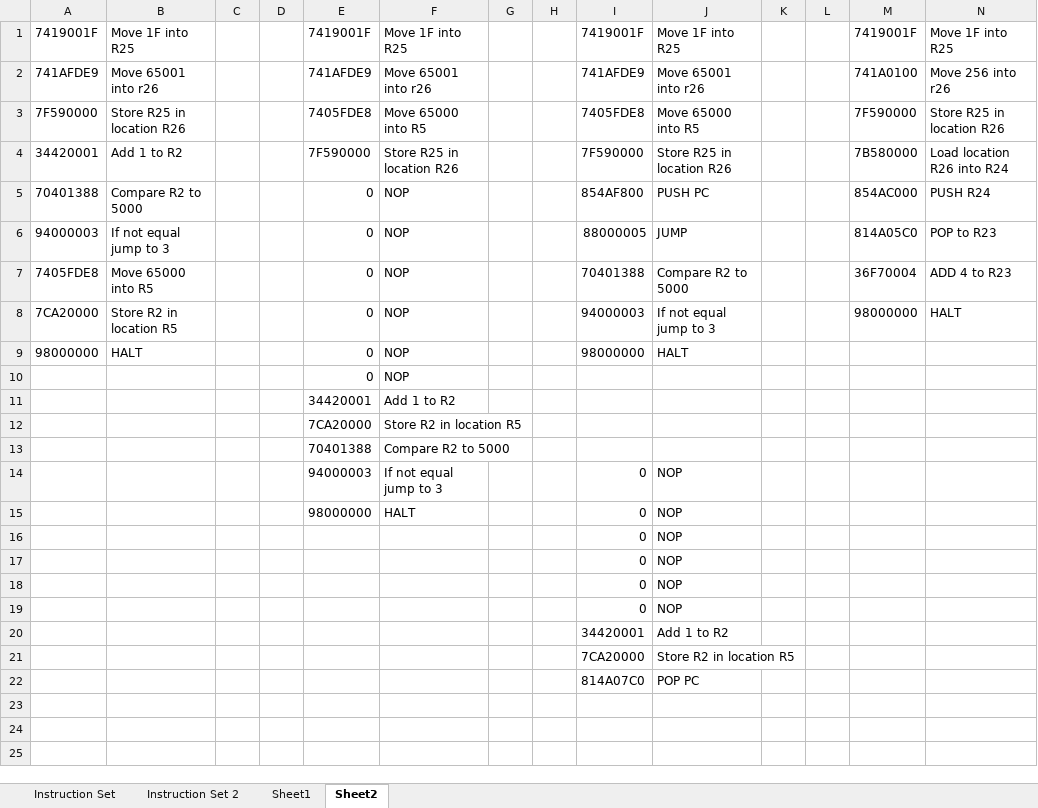
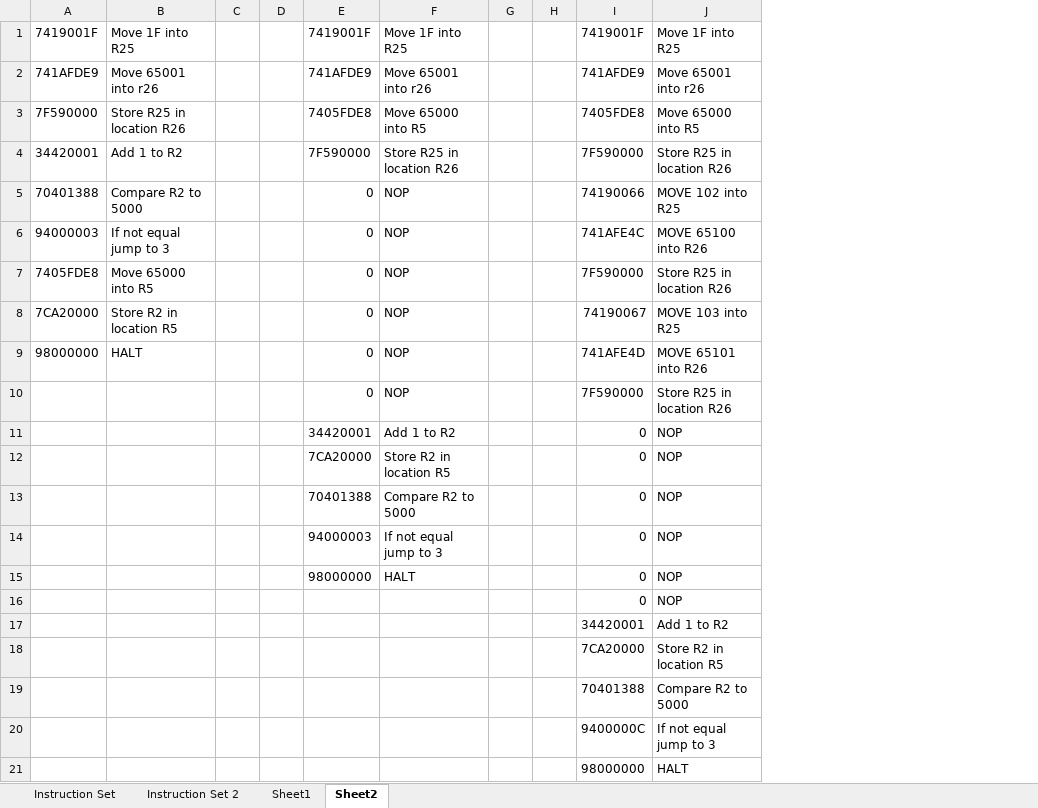
Before and after one commit to magnusbbc/EIT-4, an Excel workbook: InstructionSet.xlsx, sheet Sheet2, drawn as a sheet; values as stored, in another font and other column widths than the file's, no borders; removed rows and columns are numbered as before the commit, all else as after; the diff names each change by its address in the sheet, - before the commit and + after, or states it on an @@ line.

```diff
--- a/InstructionSet.xlsx (sheet Sheet2)
+++ b/InstructionSet.xlsx (sheet Sheet2)
-column K, empty
-column L, empty
-column M, rows 1-8: 7419001F | 741A0100 | 7F590000 | 7B580000 | 854AC000 | 814A05C0 | 36F70004 | 98000000
-column N, rows 1-8: Move 1F into R25 | Move 256 into r26 | Store R25 in location R26 | Load location R26 into R24 | PUSH R24 | POP to R23 | ADD 4 to R23 | HALT
-I5: 854AF800
+I5: 74190066
-J5: PUSH PC
+J5: MOVE 102 into R25
-I6: 88000005
+I6: 741AFE4C
-J6: JUMP
+J6: MOVE 65100 into R26
-I7: 70401388
+I7: 7F590000
-J7: Compare R2 to 5000
+J7: Store R25 in location R26
-I8: 94000003
+I8: 74190067
-J8: If not equal jump to 3
+J8: MOVE 103 into R25
-I9: 98000000
+I9: 741AFE4D
-J9: HALT
+J9: MOVE 65101 into R26
-I10: (empty)
+I10: 7F590000
-J10: (empty)
+J10: Store R25 in location R26
-I11:I13: (empty)
+I11:I13: 0
-J11:J13: (empty)
+J11:J13: NOP
-row 17:  |  |  |  |  |  |  |  | 0 | NOP
-row 18:  |  |  |  |  |  |  |  | 0 | NOP
-row 19:  |  |  |  |  |  |  |  | 0 | NOP
-row 22:  |  |  |  |  |  |  |  | 814A07C0 | POP PC
+row 19:  |  |  |  |  |  |  |  | 70401388 | Compare R2 to 5000
+row 20:  |  |  |  |  |  |  |  | 9400000C | If not equal jump to 3
+row 21:  |  |  |  |  |  |  |  | 98000000 | HALT
```
Also changed, not shown: sheet Sheet1, 8 other files.
